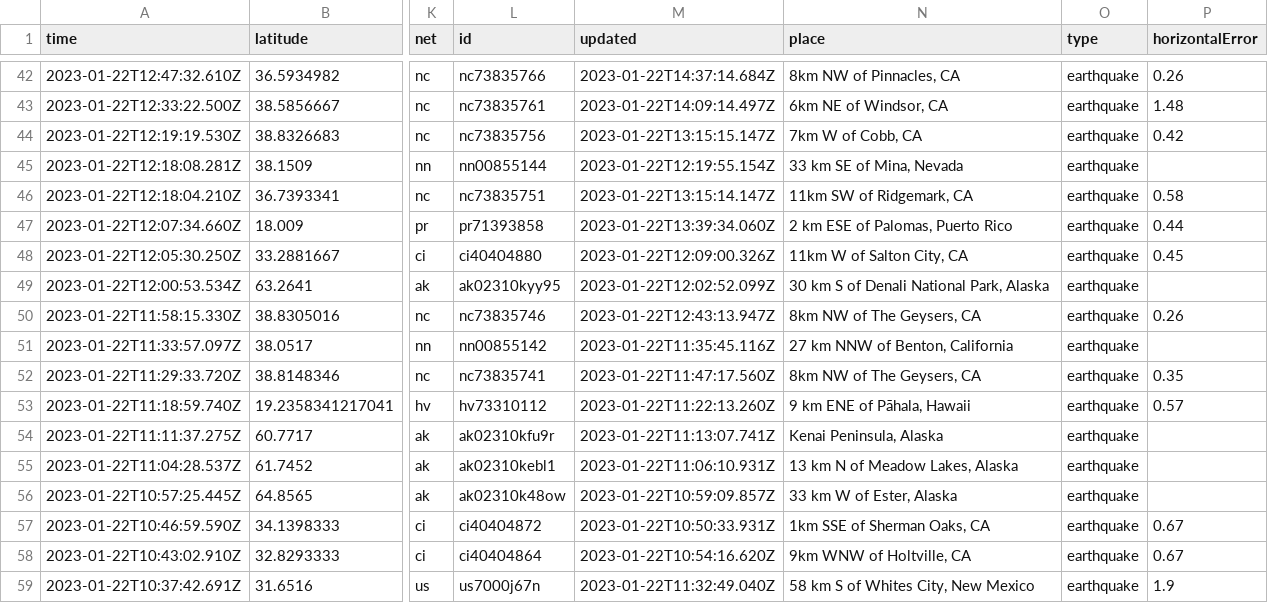
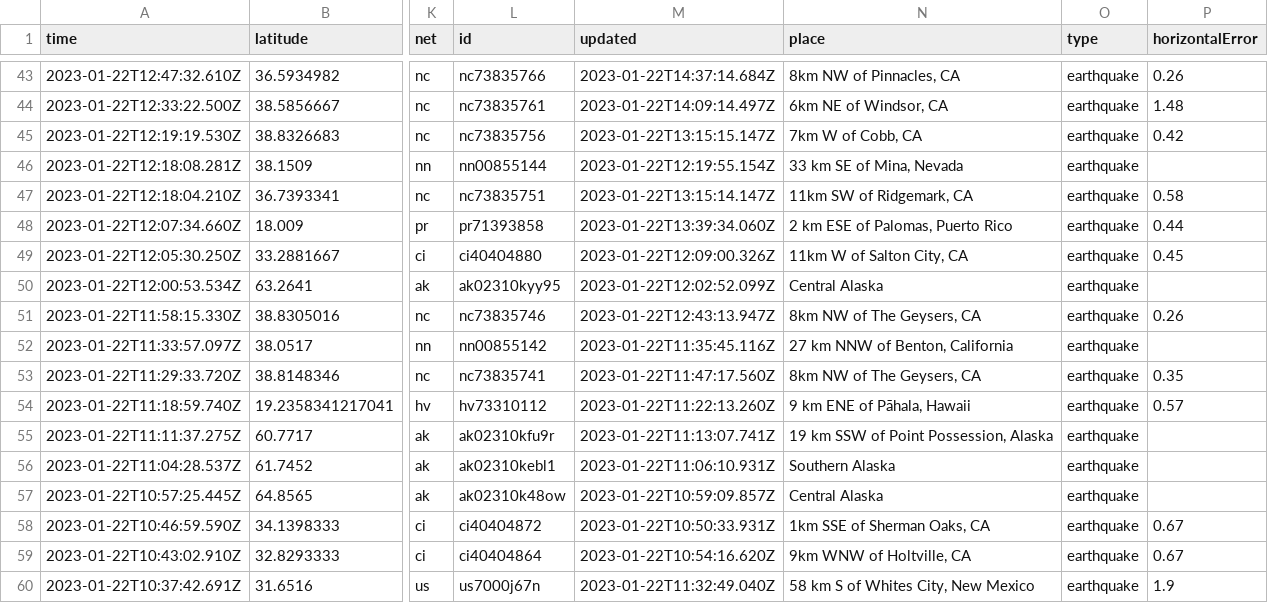
Before and after one commit to katielicari/nicar22-github-action, a CSV file: usgs_current.csv, drawn as a sheet; only a part is shown, gaps mark what is left out; addresses are those after the commit; the diff covers the shown part only; the diff names each change by its address in the sheet, - before the commit and + after, or states it on an @@ line.

```diff
--- a/usgs_current.csv
+++ b/usgs_current.csv
-N50 (place): 30 km S of Denali National Park, Alaska
+N50 (place): Central Alaska
-N55 (place): Kenai Peninsula, Alaska
+N55 (place): 19 km SSW of Point Possession, Alaska
-N56 (place): 13 km N of Meadow Lakes, Alaska
+N56 (place): Southern Alaska
-N57 (place): 33 km W of Ester, Alaska
+N57 (place): Central Alaska
```
Also changed, not shown: 1 added row and 33 edited cells elsewhere in this file.
